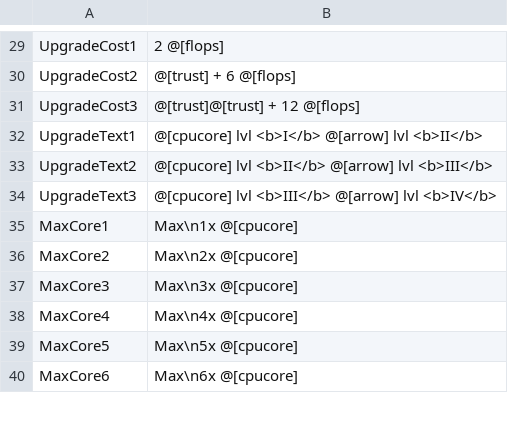
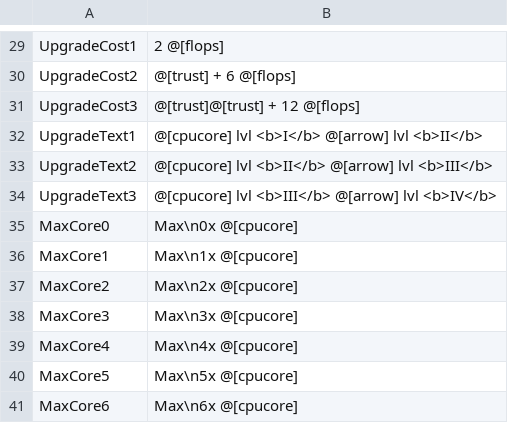
Before and after one commit to pulchritude022/totaleclips, a CSV file: eclips/player-mat_defines.csv, drawn as a sheet; only a part is shown, gaps mark what is left out.

Commit message:
Added Max 0 Indicator to player mat for when all slots are full

```diff
--- a/eclips/player-mat_defines.csv
+++ b/eclips/player-mat_defines.csv
@@ -34,2 +34,3 @@ UpgradeText2,@[cpucore] lvl <b>II</b> @[arrow] lvl <b>III</b>
 UpgradeText3,@[cpucore] lvl <b>III</b> @[arrow] lvl <b>IV</b>
+MaxCore0,Max\n0x @[cpucore]
 MaxCore1,Max\n1x @[cpucore]
```
Also changed, not shown: 2 other files.
